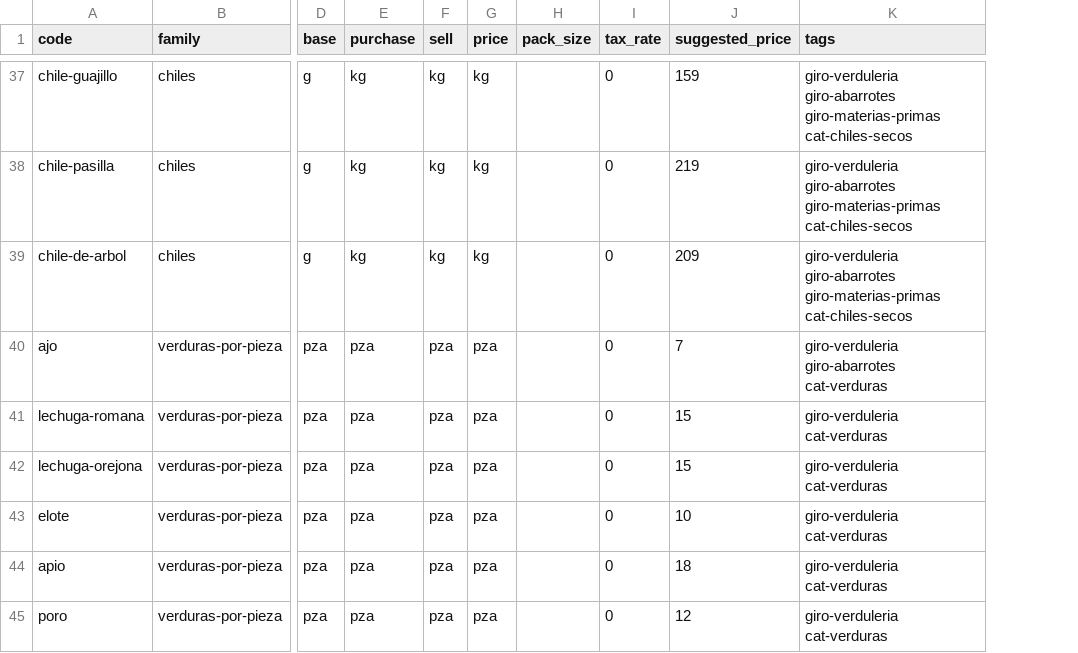
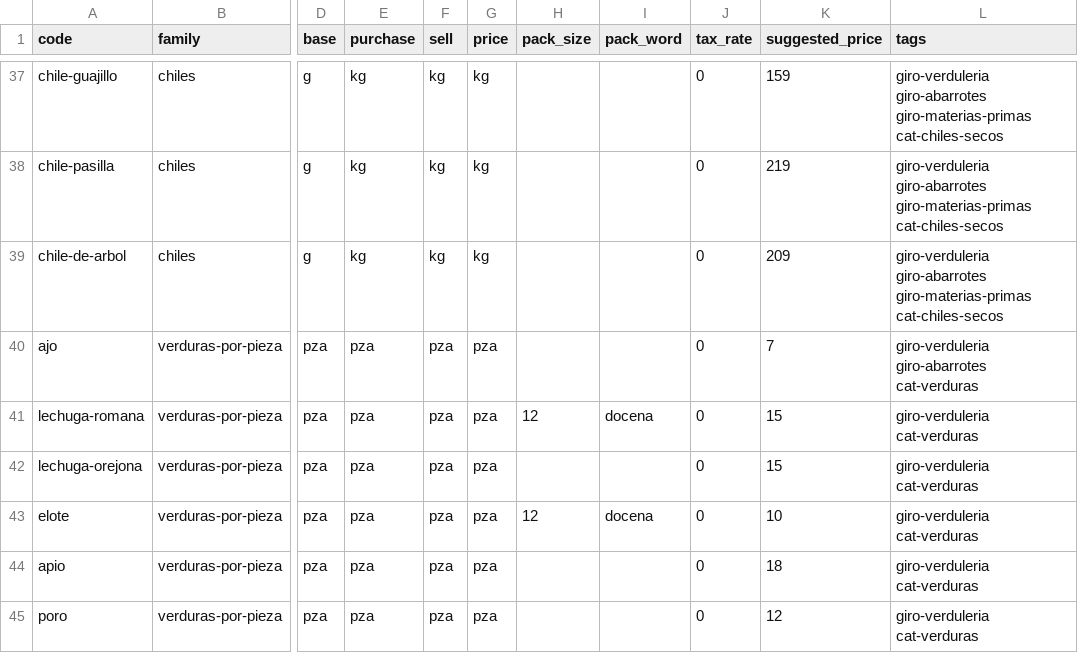
Before and after one commit to bersermi/RetailerManagementTool, a CSV file: supabase/catalog/products/verduleria.csv, drawn as a sheet; only a part is shown, gaps mark what is left out; the diff covers the shown part only; the diff names each change by its address in the sheet, - before the commit and + after, or states it on an @@ line.

```diff
--- a/supabase/catalog/products/verduleria.csv
+++ b/supabase/catalog/products/verduleria.csv
+column I (pack_word), rows 41-43: docena |  | docena
-H41 (pack_size): (empty)
+H41 (pack_size): 12
-H43 (pack_size): (empty)
+H43 (pack_size): 12
```
Also changed, not shown: 16 edited cells elsewhere in this file, supabase/catalog/products/abarrotes.csv, supabase/catalog/products/carniceria.csv, 35 other files.
